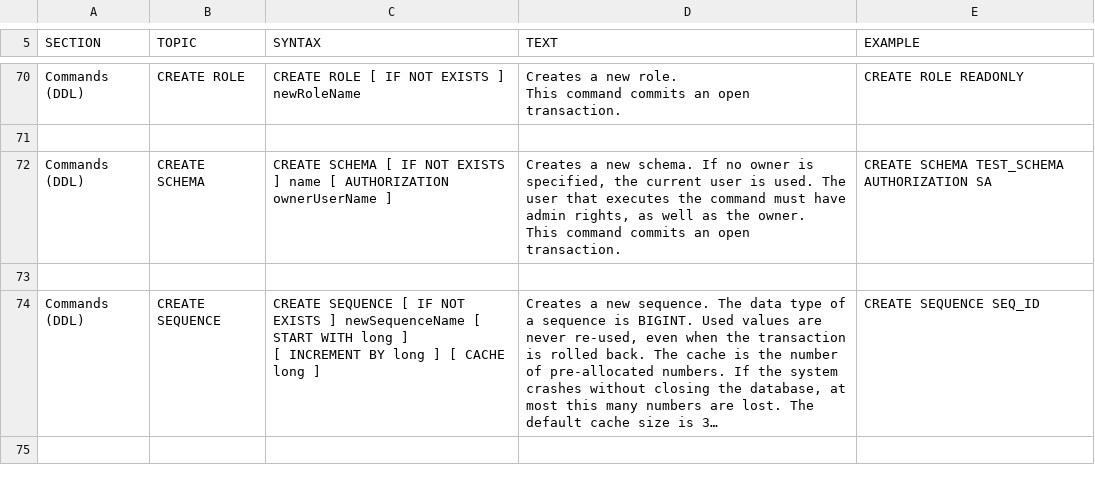
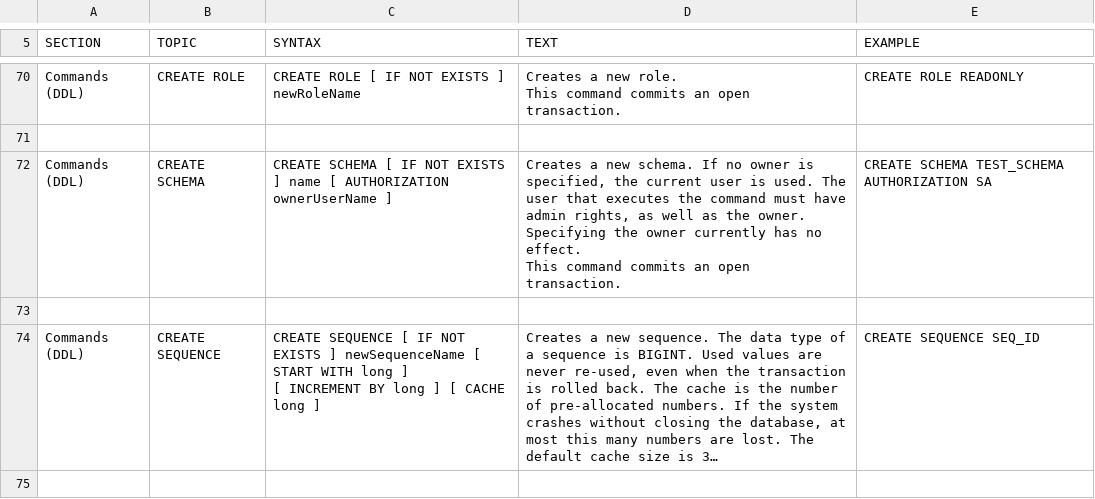
Before and after one commit to yudis/h2database, a CSV file: src/docsrc/help/help.csv, drawn as a sheet; only a part is shown, gaps mark what is left out; long unchanged cells end in ….

```diff
--- a/src/docsrc/help/help.csv
+++ b/src/docsrc/help/help.csv
@@ -500,12 +500,13 @@ CREATE ROLE READONLY
 
-"Commands (DDL)","CREATE SCHEMA","
-CREATE SCHEMA [ IF NOT EXISTS ] name [ AUTHORIZATION ownerUserName ]
-","
-Creates a new schema. If no owner is specified, the current user is used. The
-user that executes the command must have admin rights, as well as the owner.
-
-This command commits an open transaction.
-","
-CREATE SCHEMA TEST_SCHEMA AUTHORIZATION SA
-"
+"Commands (DDL)","CREATE SCHEMA","
+CREATE SCHEMA [ IF NOT EXISTS ] name [ AUTHORIZATION ownerUserName ]
+","
+Creates a new schema. If no owner is specified, the current user is used. The
+user that executes the command must have admin rights, as well as the owner.
+Specifying the owner currently has no effect.
+
+This command commits an open transaction.
+","
+CREATE SCHEMA TEST_SCHEMA AUTHORIZATION SA
+"
 
```
Also changed, not shown: 16 other files.
